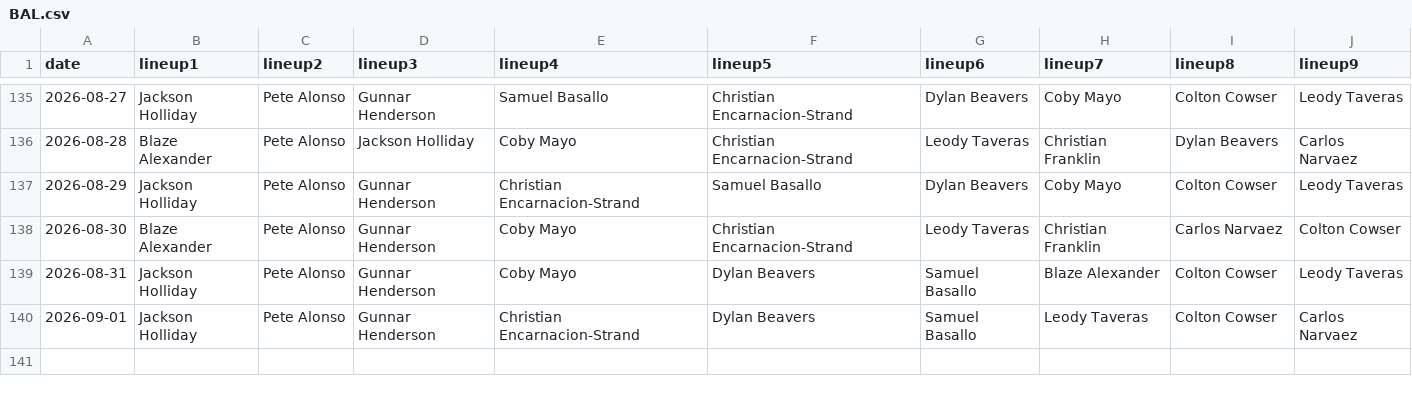
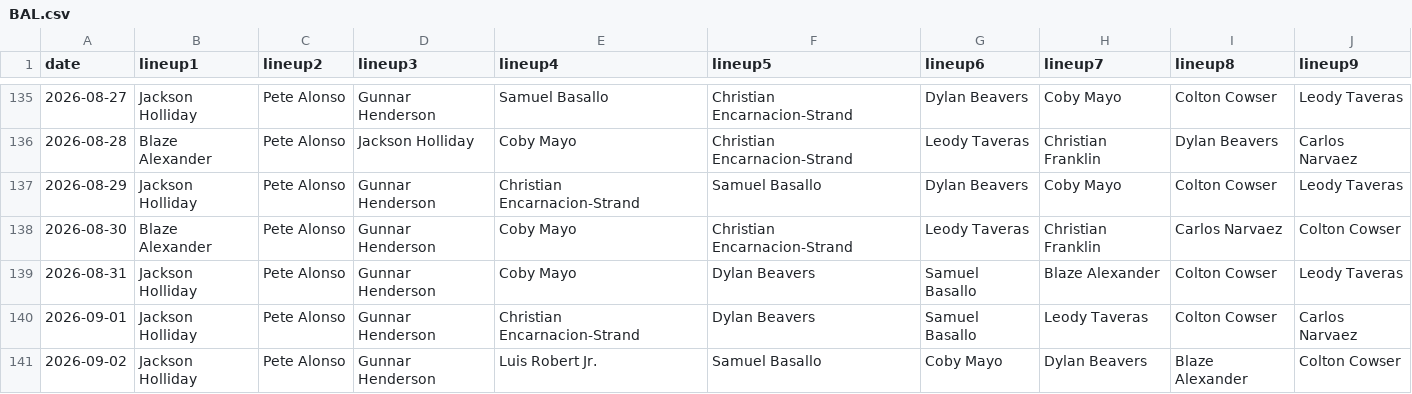
Before and after one commit to fantasy-toolz/batting-order, a CSV file: data/2026/BAL.csv, drawn as a sheet; only a part is shown, gaps mark what is left out; the diff names each change by its address in the sheet, - before the commit and + after, or states it on an @@ line.

```diff
--- a/data/2026/BAL.csv
+++ b/data/2026/BAL.csv
+row 141: 2026-09-02 | Jackson Holliday | Pete Alonso | Gunnar Henderson | Luis Robert Jr. | Samuel Basallo | Coby Mayo | Dylan Beavers | Blaze Alexander | Colton Cowser
```
Also changed, not shown: data/2026/CWS.csv, data/2026/SD.csv, 31 other files.
